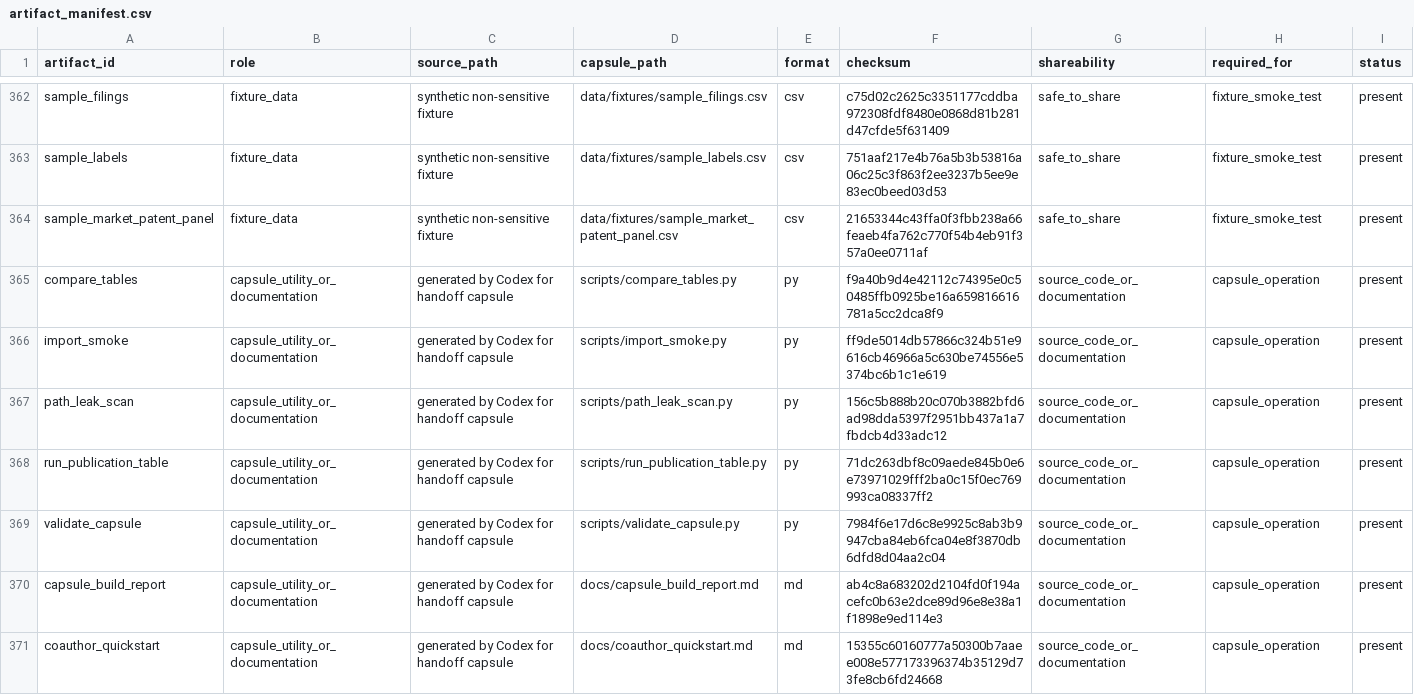
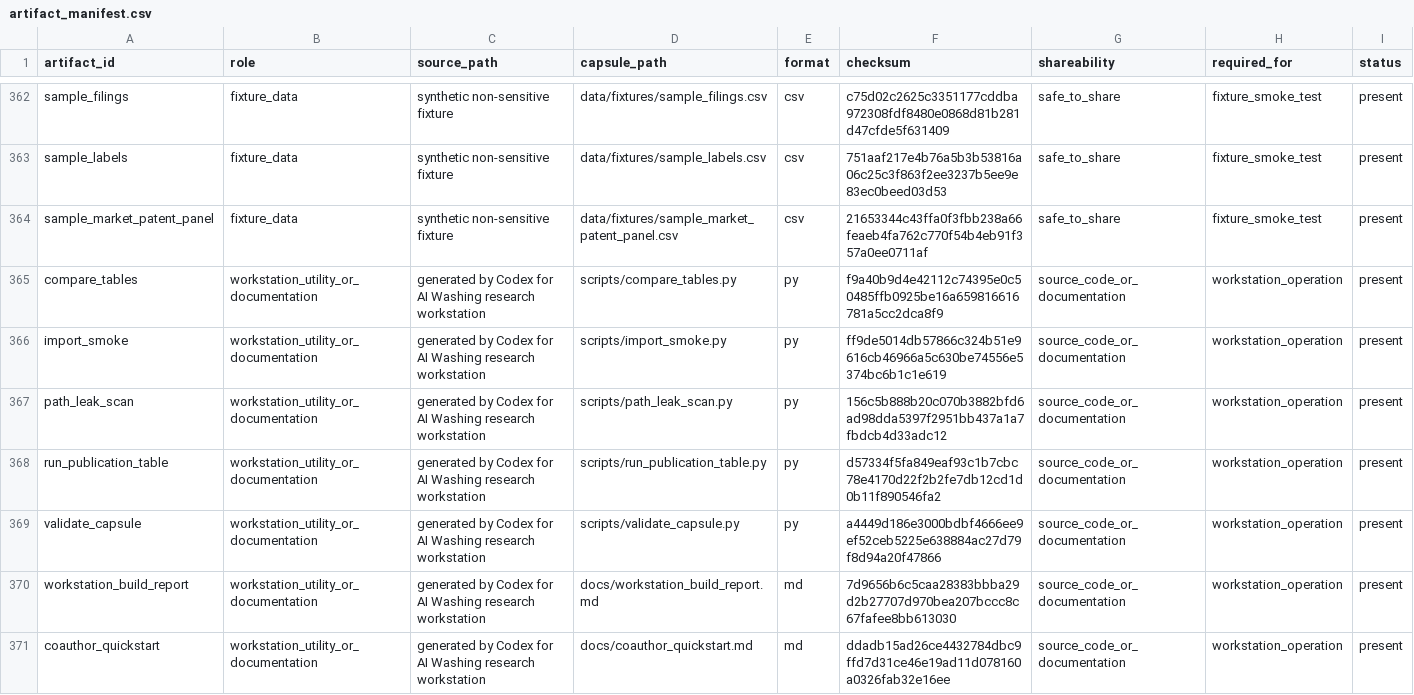
Before and after one commit to soheilkhodadadi/ai-washing, a CSV file: manifests/artifact_manifest.csv, drawn as a sheet; only a part is shown, gaps mark what is left out; the diff covers the shown part only.

Commit message:
Reframe as canonical AI Washing workstation

```diff
--- a/manifests/artifact_manifest.csv
+++ b/manifests/artifact_manifest.csv
@@ -364,8 +364,8 @@ sample_labels,fixture_data,synthetic non-sensitive fixture,data/fixtures/sample_
 sample_market_patent_panel,fixture_data,synthetic non-sensitive fixture,data/fixtures/sample_market_patent_panel.csv,csv,21653344c43ffa0f3fbb238a66feaeb4fa762c770f54b4eb91f357a0ee0711af,safe_to_share,fixture_smoke_test,present
-compare_tables,capsule_utility_or_documentation,generated by Codex for handoff capsule,scripts/compare_tables.py,py,f9a40b9d4e42112c74395e0c50485ffb0925be16a659816616781a5cc2dca8f9,source_code_or_documentation,capsule_operation,present
-import_smoke,capsule_utility_or_documentation,generated by Codex for handoff capsule,scripts/import_smoke.py,py,ff9de5014db57866c324b51e9616cb46966a5c630be74556e5374bc6b1c1e619,source_code_or_documentation,capsule_operation,present
-path_leak_scan,capsule_utility_or_documentation,generated by Codex for handoff capsule,scripts/path_leak_scan.py,py,156c5b888b20c070b3882bfd6ad98dda5397f2951bb437a1a7fbdcb4d33adc12,source_code_or_documentation,capsule_operation,present
-run_publication_table,capsule_utility_or_documentation,generated by Codex for handoff capsule,scripts/run_publication_table.py,py,71dc263dbf8c09aede845b0e6e73971029fff2ba0c15f0ec769993ca08337ff2,source_code_or_documentation,capsule_operation,present
-validate_capsule,capsule_utility_or_documentation,generated by Codex for handoff capsule,scripts/validate_capsule.py,py,7984f6e17d6c8e9925c8ab3b9947cba84eb6fca04e8f3870db6dfd8d04aa2c04,source_code_or_documentation,capsule_operation,present
-capsule_build_report,capsule_utility_or_documentation,generated by Codex for handoff capsule,docs/capsule_build_report.md,md,ab4c8a683202d2104fd0f194acefc0b63e2dce89d96e8e38a1f1898e9ed114e3,source_code_or_documentation,capsule_operation,present
-coauthor_quickstart,capsule_utility_or_documentation,generated by Codex for handoff capsule,docs/coauthor_quickstart.md,md,15355c60160777a50300b7aaee008e577173396374b35129d73fe8cb6fd24668,source_code_or_documentation,capsule_operation,present
+compare_tables,workstation_utility_or_documentation,generated by Codex for AI Washing research workstation,scripts/compare_tables.py,py,f9a40b9d4e42112c74395e0c50485ffb0925be16a659816616781a5cc2dca8f9,source_code_or_documentation,workstation_operation,present
+import_smoke,workstation_utility_or_documentation,generated by Codex for AI Washing research workstation,scripts/import_smoke.py,py,ff9de5014db57866c324b51e9616cb46966a5c630be74556e5374bc6b1c1e619,source_code_or_documentation,workstation_operation,present
+path_leak_scan,workstation_utility_or_documentation,generated by Codex for AI Washing research workstation,scripts/path_leak_scan.py,py,156c5b888b20c070b3882bfd6ad98dda5397f2951bb437a1a7fbdcb4d33adc12,source_code_or_documentation,workstation_operation,present
+run_publication_table,workstation_utility_or_documentation,generated by Codex for AI Washing research workstation,scripts/run_publication_table.py,py,d57334f5fa849eaf93c1b7cbc78e4170d22f2b2fe7db12cd1d0b11f890546fa2,source_code_or_documentation,workstation_operation,present
+validate_capsule,workstation_utility_or_documentation,generated by Codex for AI Washing research workstation,scripts/validate_capsule.py,py,a4449d186e3000bdbf4666ee9ef52ceb5225e638884ac27d79f8d94a20f47866,source_code_or_documentation,workstation_operation,present
+workstation_build_report,workstation_utility_or_documentation,generated by Codex for AI Washing research workstation,docs/workstation_build_report.md,md,7d9656b6c5caa28383bbba29d2b27707d970bea207bccc8c67fafee8bb613030,source_code_or_documentation,workstation_operation,present
+coauthor_quickstart,workstation_utility_or_documentation,generated by Codex for AI Washing research workstation,docs/coauthor_quickstart.md,md,ddadb15ad26ce4432784dbc9ffd7d31ce46e19ad11d078160a0326fab32e16ee,source_code_or_documentation,workstation_operation,present
```
Also changed, not shown: 7 added rows and 46 edited cells elsewhere in this file, 20 other files.
